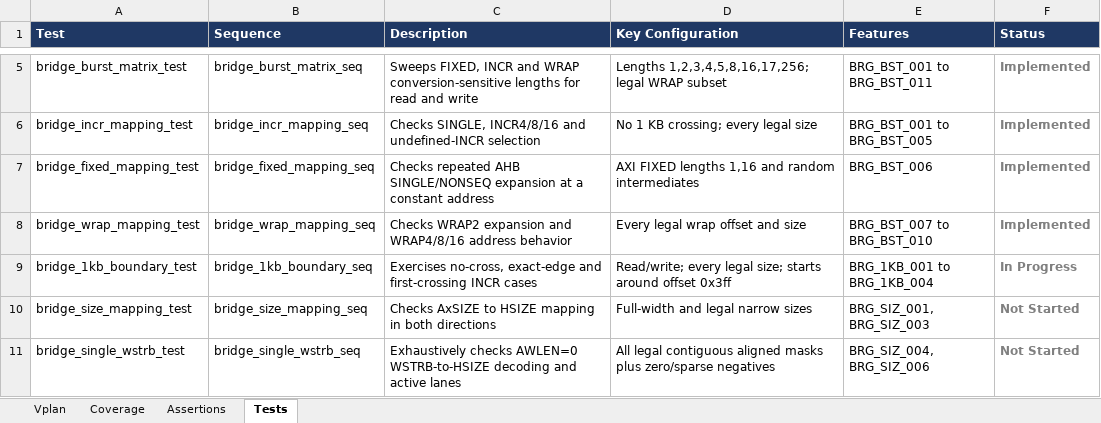
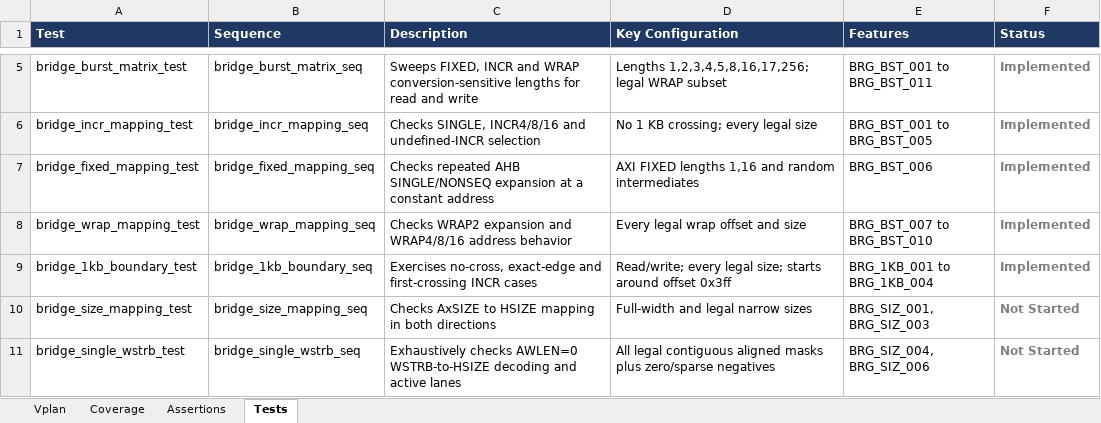
Before and after one commit to legiahuy15/axi4-ahblite-bridge, an Excel workbook: 00_doc/axi_ahblite_bridge_vplan.xlsx, sheet Tests, drawn as a sheet; only a part is shown, gaps mark what is left out; values as stored, in another font and other column widths than the file's, no borders; the diff names each change by its address in the sheet, - before the commit and + after, or states it on an @@ line.

```diff
--- a/00_doc/axi_ahblite_bridge_vplan.xlsx (sheet Tests)
+++ b/00_doc/axi_ahblite_bridge_vplan.xlsx (sheet Tests)
-F9 (Status): In Progress
+F9 (Status): Implemented
```
Also changed, not shown: 2 other files.
